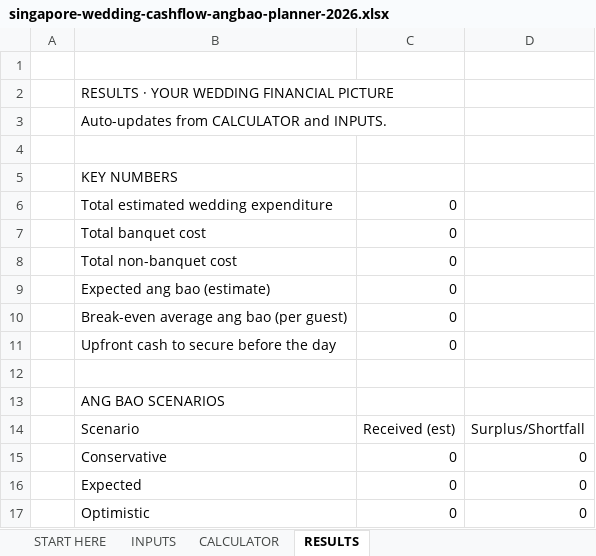
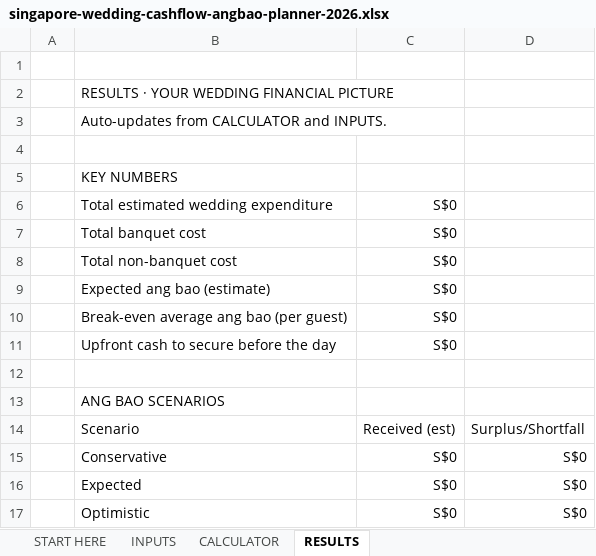
Before and after one commit to tuminh25/brazil-mei, an Excel workbook: digital-products/wedding-angbao-planner/singapore-wedding-cashflow-angbao-planner-2026.xlsx, sheet RESULTS, drawn as a sheet; values as stored, in another font and other column widths than the file's, no borders; the diff names each change by its address in the sheet, - before the commit and + after, or states it on an @@ line.

```diff
--- a/digital-products/wedding-angbao-planner/singapore-wedding-cashflow-angbao-planner-2026.xlsx (sheet RESULTS)
+++ b/digital-products/wedding-angbao-planner/singapore-wedding-cashflow-angbao-planner-2026.xlsx (sheet RESULTS)
-C6:C11: 0
+C6:C11: S$0
-C15:C17: 0
+C15:C17: S$0
-D15:D17: 0
+D15:D17: S$0
```
Also changed, not shown: sheet CALCULATOR, sheet INPUTS, digital-products/hdb-renosmart-planner/HDB-RenoSmart-Budget-Compliance-Planner-2026.xlsx, digital-products/mdw-tco-planner/singapore-mdw-tco-planner-2026.xlsx, 2 other files.
